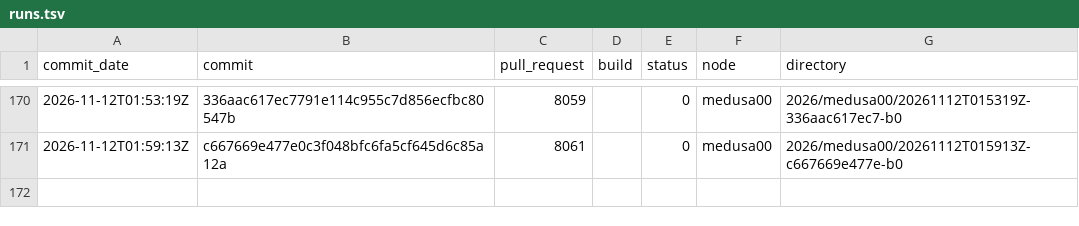
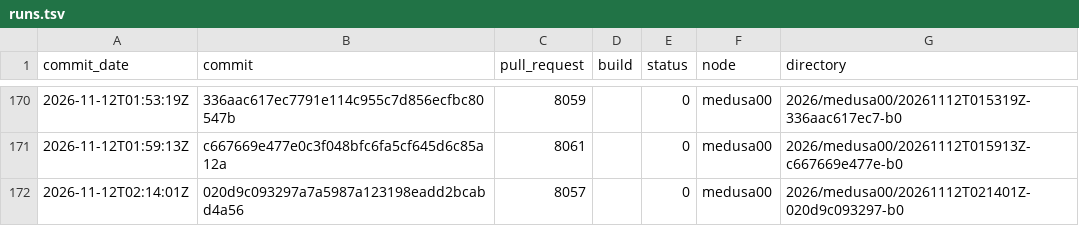
Before and after one commit to TheHPXProject/hpx-performance, a TSV file: runs.tsv, drawn as a sheet; only a part is shown, gaps mark what is left out.

```diff
--- a/runs.tsv
+++ b/runs.tsv
@@ -171 +171,2 @@ commit_date	commit	pull_request	build	status	node	directory
 2026-11-12T01:59:13Z	c667669e477e0c3f048bfc6fa5cf645d6c85a12a	8061		0	medusa00	2026/medusa00/20261112T015913Z-c667669e477e-b0
+2026-11-12T02:14:01Z	020d9c093297a7a5987a123198eadd2bcabd4a56	8057		0	medusa00	2026/medusa00/20261112T021401Z-020d9c093297-b0
```
Also changed, not shown: 28 other files.
